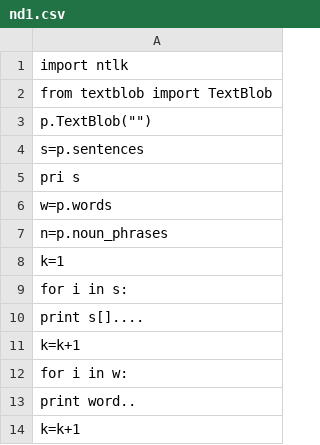
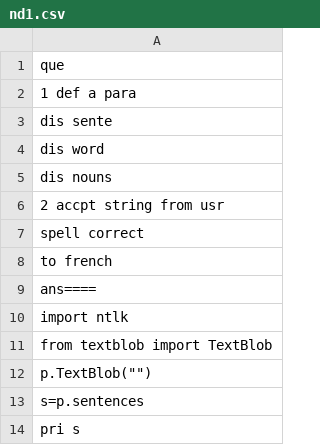
Before and after one commit to pubg29/29, a CSV file: nd1.csv, drawn as a sheet; only a part is shown; the shorter side is filled out with more unchanged rows.

Commit message:
Update nd1.csv

```diff
--- a/nd1.csv
+++ b/nd1.csv
@@ -1 +1,10 @@
+que
+1 def a para
+dis sente
+dis word
+dis nouns
+2 accpt string from usr
+spell correct
+to french
+ans====
 import ntlk
```
